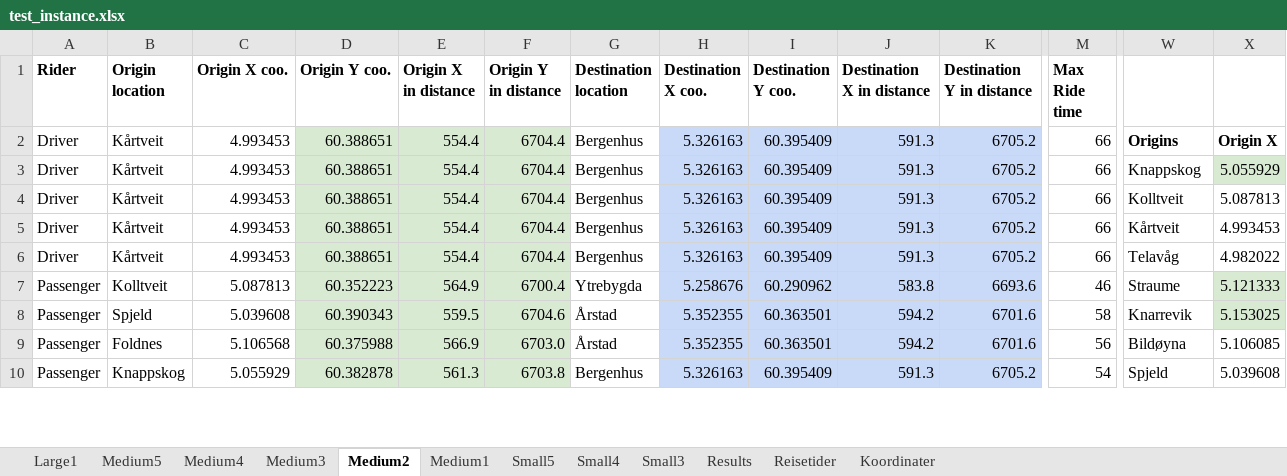
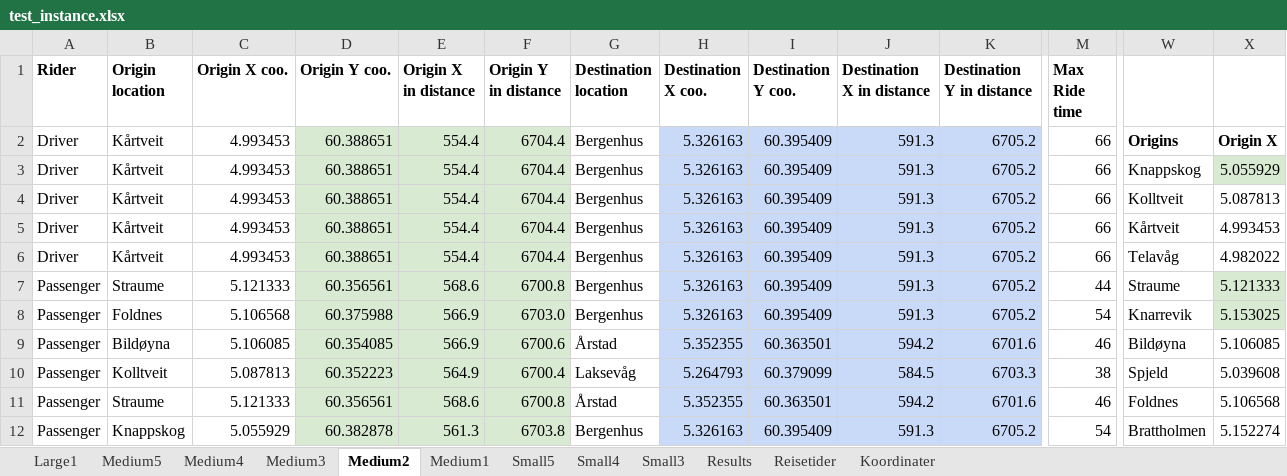
Before and after one commit to tonyyang1998/master2023, an Excel workbook: test_instance.xlsx, sheet Medium2, drawn as a sheet; only a part is shown, gaps mark what is left out; values as stored, in another font and other column widths than the file's, no borders; addresses are those after the commit; rows hold the shown columns only; the diff covers the shown part only; the diff names each change by its address in the sheet, - before the commit and + after, or states it on an @@ line.

```diff
--- a/test_instance.xlsx (sheet Medium2)
+++ b/test_instance.xlsx (sheet Medium2)
-B7 (Origin location): Kolltveit
+B7 (Origin location): Straume
-C7 (Origin X coo.): 5.087813
+C7 (Origin X coo.): 5.121333
-D7 (Origin Y coo.): 60.352223
+D7 (Origin Y coo.): 60.356561
-E7 (Origin X in distance): 564.9
+E7 (Origin X in distance): 568.6
-F7 (Origin Y in distance): 6700.4
+F7 (Origin Y in distance): 6700.8
-G7 (Destination location): Ytrebygda
+G7 (Destination location): Bergenhus
-H7 (Destination X coo.): 5.258676
+H7 (Destination X coo.): 5.326163
-I7 (Destination Y coo.): 60.290962
+I7 (Destination Y coo.): 60.395409
-J7 (Destination X in distance): 583.8
+J7 (Destination X in distance): 591.3
-K7 (Destination Y in distance): 6693.6
+K7 (Destination Y in distance): 6705.2
-M7 (Max Ride time): 46
+M7 (Max Ride time): 44
-B8 (Origin location): Spjeld
+B8 (Origin location): Foldnes
-C8 (Origin X coo.): 5.039608
+C8 (Origin X coo.): 5.106568
-D8 (Origin Y coo.): 60.390343
+D8 (Origin Y coo.): 60.375988
-E8 (Origin X in distance): 559.5
+E8 (Origin X in distance): 566.9
-F8 (Origin Y in distance): 6704.6
+F8 (Origin Y in distance): 6703.0
-G8 (Destination location): Årstad
+G8 (Destination location): Bergenhus
-H8 (Destination X coo.): 5.352355
+H8 (Destination X coo.): 5.326163
-I8 (Destination Y coo.): 60.363501
+I8 (Destination Y coo.): 60.395409
-J8 (Destination X in distance): 594.2
+J8 (Destination X in distance): 591.3
-K8 (Destination Y in distance): 6701.6
+K8 (Destination Y in distance): 6705.2
-M8 (Max Ride time): 58
+M8 (Max Ride time): 54
-B9 (Origin location): Foldnes
+B9 (Origin location): Bildøyna
-C9 (Origin X coo.): 5.106568
+C9 (Origin X coo.): 5.106085
-D9 (Origin Y coo.): 60.375988
+D9 (Origin Y coo.): 60.354085
-F9 (Origin Y in distance): 6703.0
+F9 (Origin Y in distance): 6700.6
-M9 (Max Ride time): 56
+M9 (Max Ride time): 46
+row 10: Passenger | Kolltveit | 5.087813 | 60.352223 | 564.9 | 6700.4 | Laksevåg | 5.264793 | 60.379099 | 584.5 | 6703.3 | 38 | Spjeld | 5.039608
+row 11: Passenger | Straume | 5.121333 | 60.356561 | 568.6 | 6700.8 | Årstad | 5.352355 | 60.363501 | 594.2 | 6701.6 | 46 | Foldnes | 5.106568
-W12: Spjeld
+W12: Brattholmen
-X12: 5.039608
+X12: 5.152274
```
Also changed, not shown: 2 added rows, 4 removed rows and 25 edited cells elsewhere in this sheet, sheet Medium5, sheet Medium4, sheet Medium3, sheet Medium1, sheet Small4, sheet Small5, 2 more sheets, formulas that keep their value, 3 other files.
